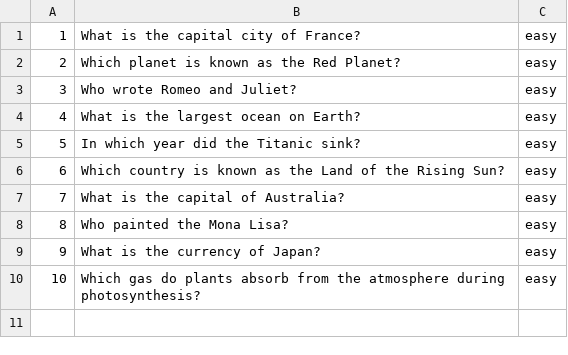
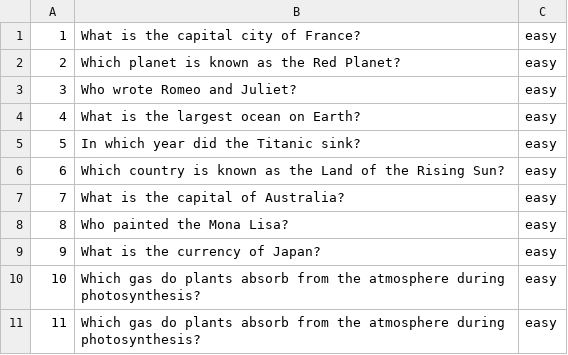
Before and after one commit to deepakbhilare/kbc2023, a CSV file: questions.csv, drawn as a sheet.

```diff
--- a/questions.csv
+++ b/questions.csv
@@ -10 +10,2 @@
 10,"Which gas do plants absorb from the atmosphere during photosynthesis?",easy
+11,"Which gas do plants absorb from the atmosphere during photosynthesis?",easy
```
Also changed, not shown: options.csv, 4 other files.
